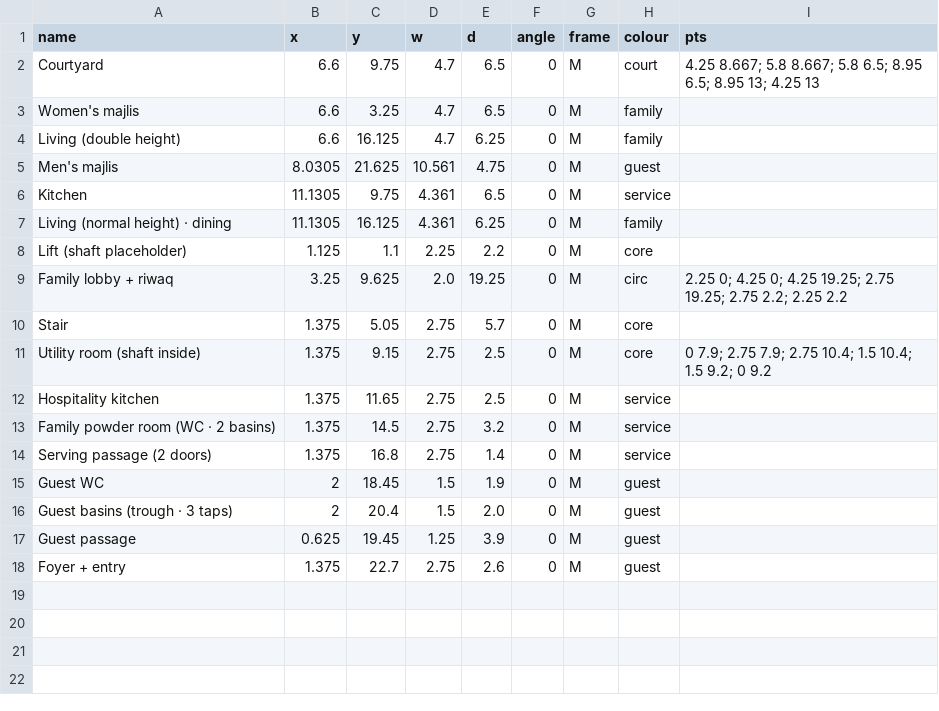
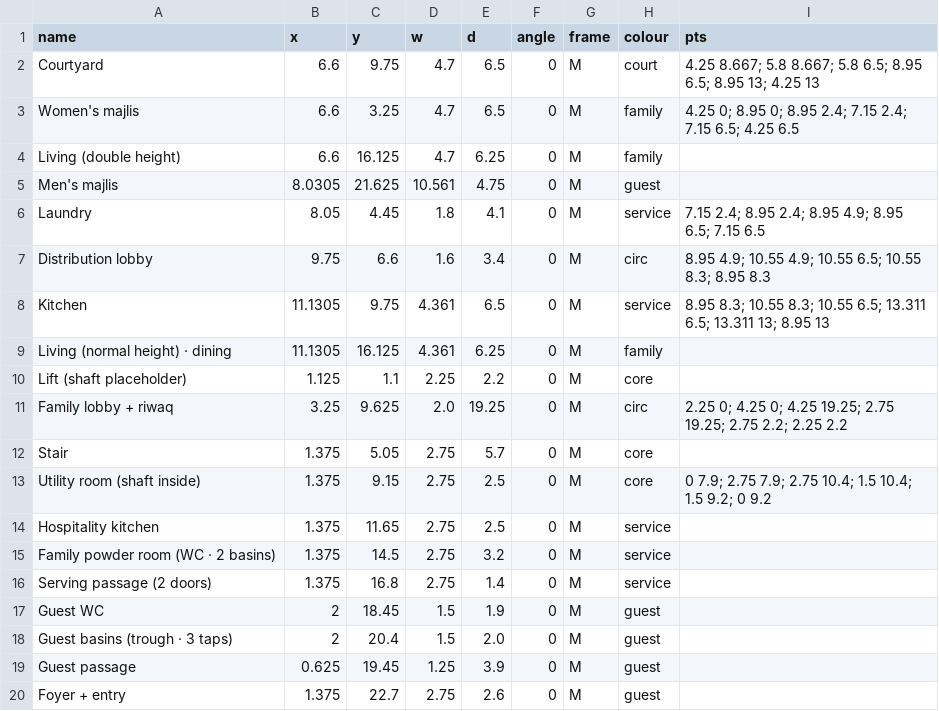
Before and after one commit to ahl20006/House_git, a CSV file: taif_house/data/rooms_gf.csv, drawn as a sheet.

```diff
--- a/taif_house/data/rooms_gf.csv
+++ b/taif_house/data/rooms_gf.csv
@@ -2,6 +2,8 @@ name,x,y,w,d,angle,frame,colour,pts
 Courtyard,6.6,9.75,4.7,6.5,0,M,court,4.25 8.667; 5.8 8.667; 5.8 6.5; 8.95 6.5; 8.95 13; 4.25 13
-Women's majlis,6.6,3.25,4.7,6.5,0,M,family,
+Women's majlis,6.6,3.25,4.7,6.5,0,M,family,4.25 0; 8.95 0; 8.95 2.4; 7.15 2.4; 7.15 6.5; 4.25 6.5
 Living (double height),6.6,16.125,4.7,6.25,0,M,family,
 Men's majlis,8.0305,21.625,10.561,4.75,0,M,guest,
-Kitchen,11.1305,9.75,4.361,6.5,0,M,service,
+Laundry,8.05,4.45,1.8,4.1,0,M,service,7.15 2.4; 8.95 2.4; 8.95 4.9; 8.95 6.5; 7.15 6.5
+Distribution lobby,9.75,6.6,1.6,3.4,0,M,circ,8.95 4.9; 10.55 4.9; 10.55 6.5; 10.55 8.3; 8.95 8.3
+Kitchen,11.1305,9.75,4.361,6.5,0,M,service,8.95 8.3; 10.55 8.3; 10.55 6.5; 13.311 6.5; 13.311 13; 8.95 13
 Living (normal height) · dining,11.1305,16.125,4.361,6.25,0,M,family,
```
Also changed, not shown: 7 other files.
